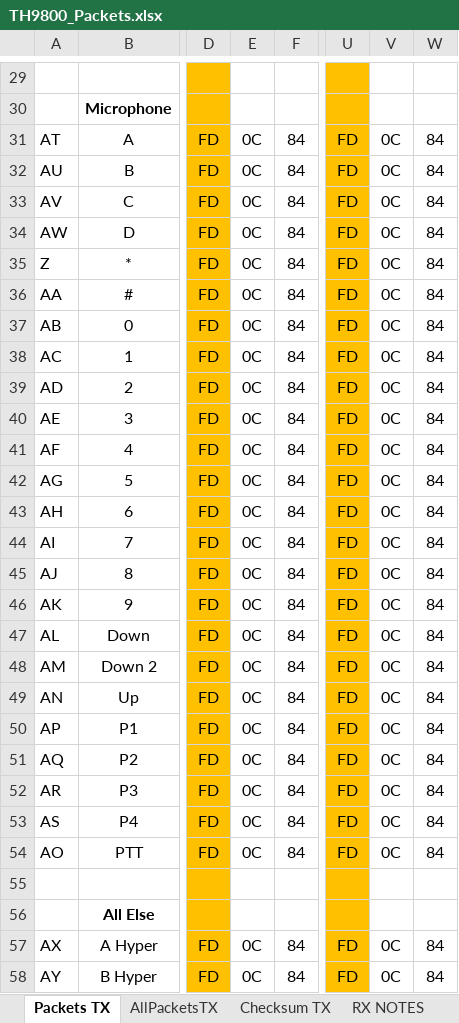
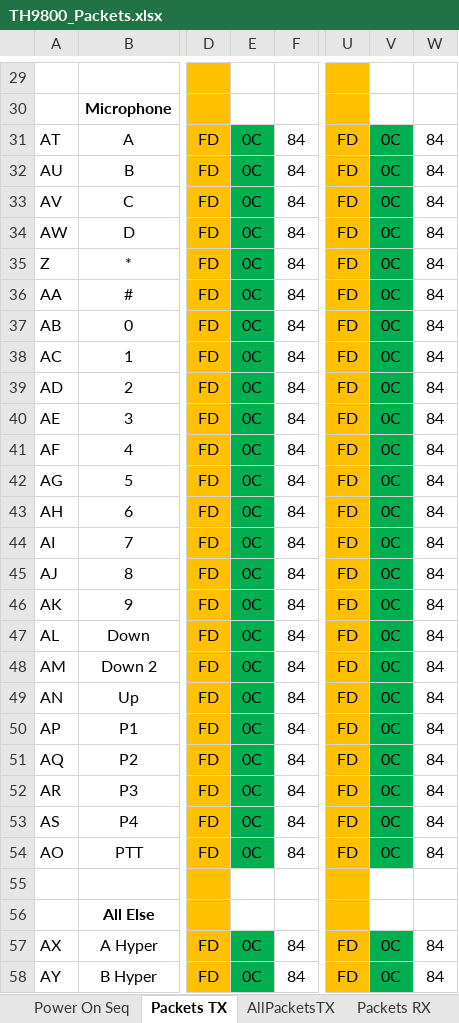
Before and after one commit to SleepyNinja0o/TH9800_CAT, an Excel workbook: Research/TH9800_Packets.xlsx, sheet Packets TX, drawn as a sheet; only a part is shown, gaps mark what is left out; values as stored, in another font and other column widths than the file's, no borders; conditional formats not drawn; the diff covers the shown part only; the diff names each change by its address in the sheet, - before the commit and + after, or states it on an @@ line.

```diff
--- a/Research/TH9800_Packets.xlsx (sheet Packets TX)
+++ b/Research/TH9800_Packets.xlsx (sheet Packets TX)
-sheet tab: Checksum TX
-sheet tab: RX NOTES
-E31:E54 fill: none
+E31:E54 fill: #00B050
-V31:V54 fill: none
+V31:V54 fill: #00B050
-E57:E58 fill: none
+E57:E58 fill: #00B050
-V57:V58 fill: none
+V57:V58 fill: #00B050
```
Also changed, not shown: 6 edited cells and cell formats elsewhere in this sheet, sheet Packets RX, sheet RX_V-M, sheet Power On Seq, sheet RX_PWR_LVL, sheet AllPacketsTX, other sheet tabs, formulas that keep their value.
